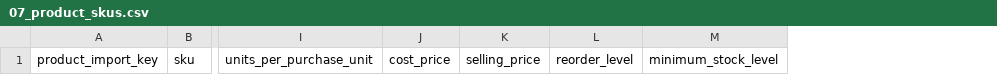
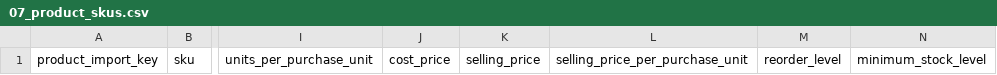
Before and after one commit to awaisahmad-innovinci/blackbox, a CSV file: docs/import-templates/master-data/07_product_skus.csv, drawn as a sheet; only a part is shown, gaps mark what is left out; the diff names each change by its address in the sheet, - before the commit and + after, or states it on an @@ line.

```diff
--- a/docs/import-templates/master-data/07_product_skus.csv
+++ b/docs/import-templates/master-data/07_product_skus.csv
+column L, row 1: selling_price_per_purchase_unit
```
Also changed, not shown: 16 other files.
